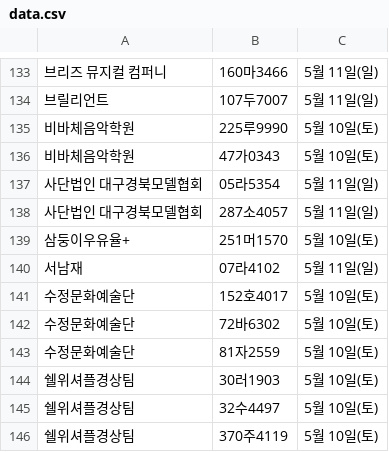
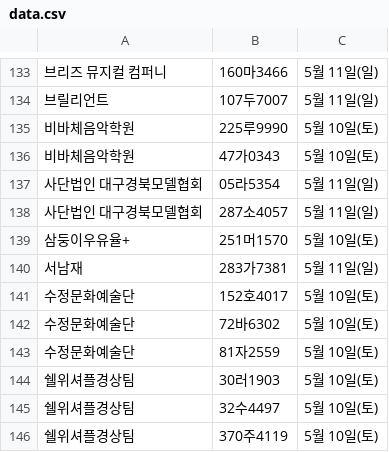
Before and after one commit to ahnonine/pdf_parking, a CSV file: data.csv, drawn as a sheet; only a part is shown, gaps mark what is left out; the diff names each change by its address in the sheet, - before the commit and + after, or states it on an @@ line.

Commit message:
Update data.csv

```diff
--- a/data.csv
+++ b/data.csv
-B140: 07라4102
+B140: 283가7381
```
